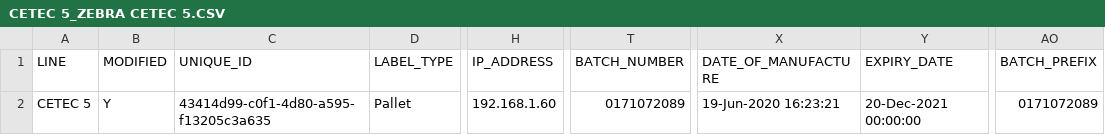
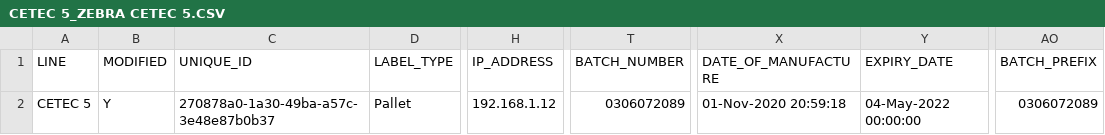
Before and after one commit to C4J/Commander4j, a CSV file: b4AutoLab/interface/input/dataset/CETEC 5_ZEBRA CETEC 5.CSV, drawn as a sheet; only a part is shown, gaps mark what is left out; the diff names each change by its address in the sheet, - before the commit and + after, or states it on an @@ line.

```diff
--- a/b4AutoLab/interface/input/dataset/CETEC 5_ZEBRA CETEC 5.CSV
+++ b/b4AutoLab/interface/input/dataset/CETEC 5_ZEBRA CETEC 5.CSV
-C2 (UNIQUE_ID): 43414d99-c0f1-4d80-a595-f13205c3a635
+C2 (UNIQUE_ID): 270878a0-1a30-49ba-a57c-3e48e87b0b37
-H2 (IP_ADDRESS): 192.168.1.60
+H2 (IP_ADDRESS): 192.168.1.12
-T2 (BATCH_NUMBER): 0171072089
+T2 (BATCH_NUMBER): 0306072089
-X2 (DATE_OF_MANUFACTURE): 19-Jun-2020 16:23:21
+X2 (DATE_OF_MANUFACTURE): 01-Nov-2020 20:59:18
-Y2 (EXPIRY_DATE): 20-Dec-2021 00:00:00
+Y2 (EXPIRY_DATE): 04-May-2022 00:00:00
-AO2 (BATCH_PREFIX): 0171072089
+AO2 (BATCH_PREFIX): 0306072089
```
Also changed, not shown: b4AutoLab/interface/input/dataset/CETEC 4_ZEBRA CETEC 4.CSV, 27 other files.
